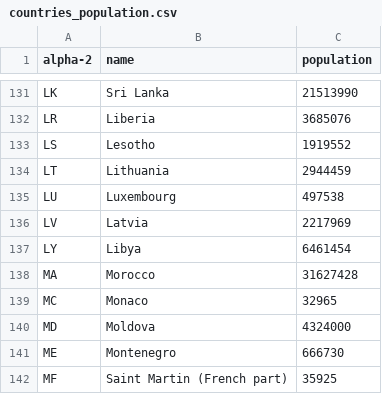
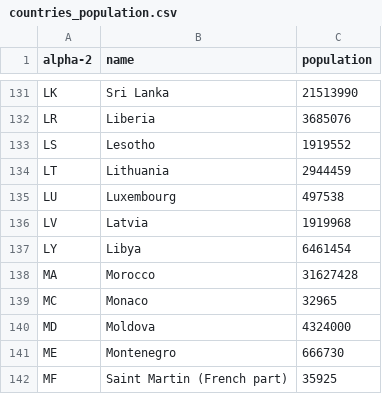
Before and after one commit to SailorMax/data, a CSV file: geo/countries_population.csv, drawn as a sheet; only a part is shown, gaps mark what is left out.

Commit message:
fix Latvia population

```diff
--- a/geo/countries_population.csv
+++ b/geo/countries_population.csv
@@ -135,3 +135,3 @@ LT,Lithuania,2944459
 LU,Luxembourg,497538
-LV,Latvia,2217969
+LV,Latvia,1919968
 LY,Libya,6461454
```
